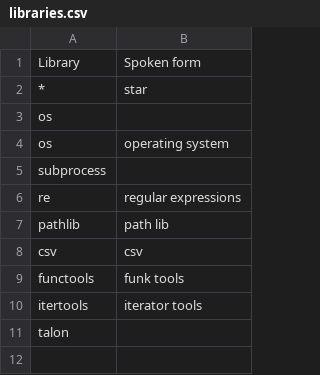
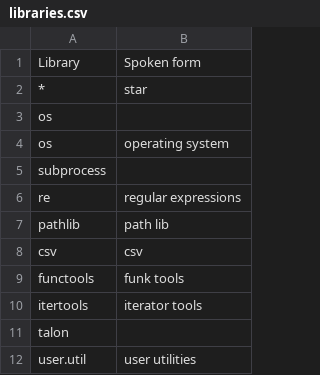
Before and after one commit to wenkokke/talon-user, a CSV file: settings/code/python/libraries.csv, drawn as a sheet; the diff names each change by its address in the sheet, - before the commit and + after, or states it on an @@ line.

Commit message:
Added several names

```diff
--- a/settings/code/python/libraries.csv
+++ b/settings/code/python/libraries.csv
+row 12: user.util | user utilities
```
